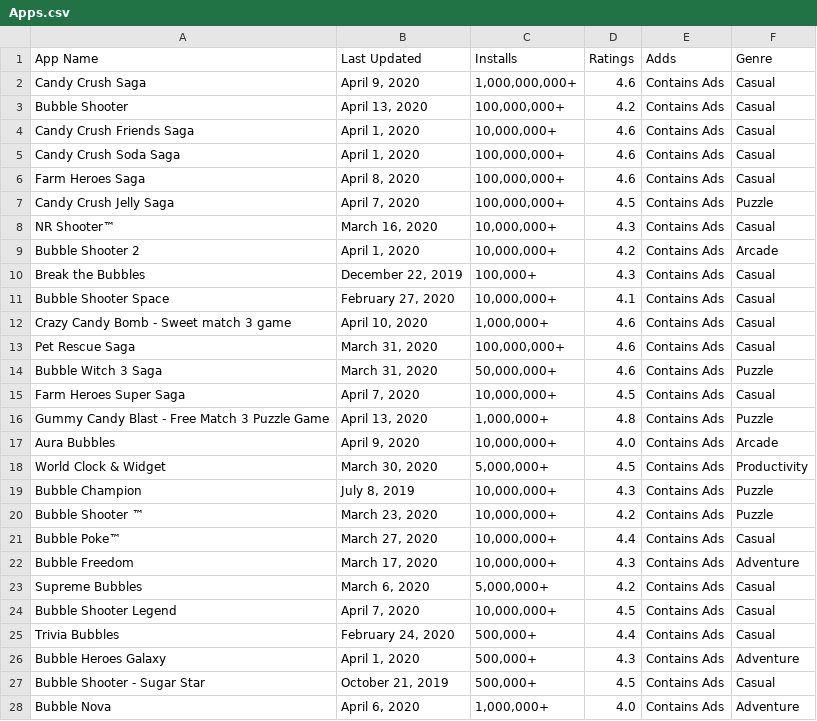
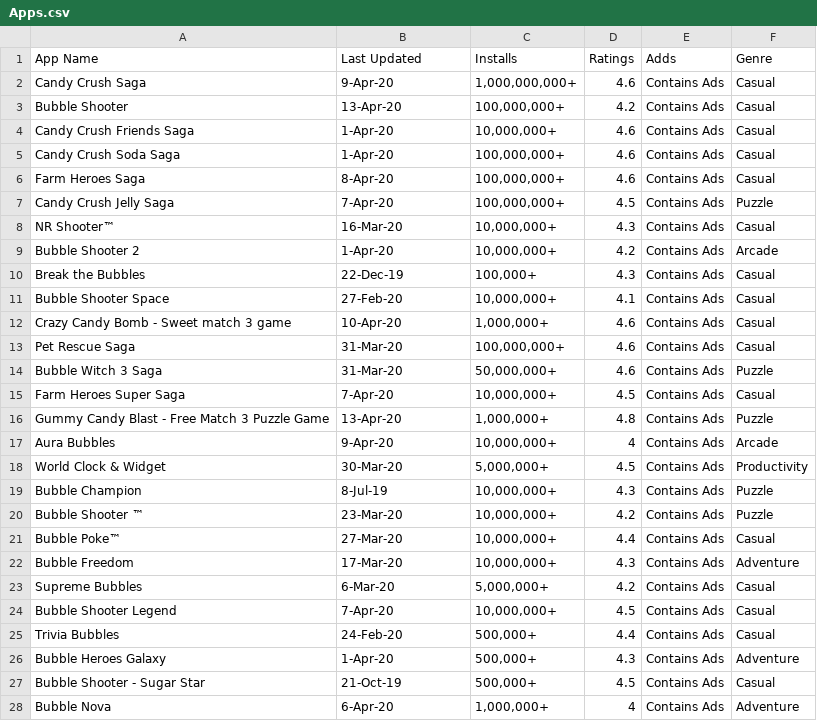
Before and after one commit to 0xhrsh/Crawler, a CSV file: Apps.csv, drawn as a sheet; only a part is shown; the diff covers the shown part only.

```diff
--- a/Apps.csv
+++ b/Apps.csv
@@ -1,28 +1,28 @@
 App Name,Last Updated,Installs,Ratings,Adds,Genre
-Candy Crush Saga,"April 9, 2020","1,000,000,000+",4.6,Contains Ads,Casual
-Bubble Shooter,"April 13, 2020","100,000,000+",4.2,Contains Ads,Casual
-Candy Crush Friends Saga,"April 1, 2020","10,000,000+",4.6,Contains Ads,Casual
-Candy Crush Soda Saga,"April 1, 2020","100,000,000+",4.6,Contains Ads,Casual
-Farm Heroes Saga,"April 8, 2020","100,000,000+",4.6,Contains Ads,Casual
-Candy Crush Jelly Saga,"April 7, 2020","100,000,000+",4.5,Contains Ads,Puzzle
-NR Shooter™,"March 16, 2020","10,000,000+",4.3,Contains Ads,Casual
-Bubble Shooter 2,"April 1, 2020","10,000,000+",4.2,Contains Ads,Arcade
-Break the Bubbles,"December 22, 2019","100,000+",4.3,Contains Ads,Casual
-Bubble Shooter Space,"February 27, 2020","10,000,000+",4.1,Contains Ads,Casual
-Crazy Candy Bomb - Sweet match 3 game,"April 10, 2020","1,000,000+",4.6,Contains Ads,Casual
-Pet Rescue Saga,"March 31, 2020","100,000,000+",4.6,Contains Ads,Casual
-Bubble Witch 3 Saga,"March 31, 2020","50,000,000+",4.6,Contains Ads,Puzzle
-Farm Heroes Super Saga,"April 7, 2020","10,000,000+",4.5,Contains Ads,Casual
-Gummy Candy Blast - Free Match 3 Puzzle Game,"April 13, 2020","1,000,000+",4.8,Contains Ads,Puzzle
-Aura Bubbles,"April 9, 2020","10,000,000+",4.0,Contains Ads,Arcade
-World Clock & Widget,"March 30, 2020","5,000,000+",4.5,Contains Ads,Productivity
-Bubble Champion,"July 8, 2019","10,000,000+",4.3,Contains Ads,Puzzle
-Bubble Shooter ™,"March 23, 2020","10,000,000+",4.2,Contains Ads,Puzzle
-Bubble Poke™,"March 27, 2020","10,000,000+",4.4,Contains Ads,Casual
-Bubble Freedom,"March 17, 2020","10,000,000+",4.3,Contains Ads,Adventure
-Supreme Bubbles,"March 6, 2020","5,000,000+",4.2,Contains Ads,Casual
-Bubble Shooter Legend,"April 7, 2020","10,000,000+",4.5,Contains Ads,Casual
-Trivia Bubbles,"February 24, 2020","500,000+",4.4,Contains Ads,Casual
-Bubble Heroes Galaxy,"April 1, 2020","500,000+",4.3,Contains Ads,Adventure
-Bubble Shooter - Sugar Star,"October 21, 2019","500,000+",4.5,Contains Ads,Casual
-Bubble Nova,"April 6, 2020","1,000,000+",4.0,Contains Ads,Adventure
+Candy Crush Saga,9-Apr-20,"1,000,000,000+",4.6,Contains Ads,Casual
+Bubble Shooter,13-Apr-20,"100,000,000+",4.2,Contains Ads,Casual
+Candy Crush Friends Saga,1-Apr-20,"10,000,000+",4.6,Contains Ads,Casual
+Candy Crush Soda Saga,1-Apr-20,"100,000,000+",4.6,Contains Ads,Casual
+Farm Heroes Saga,8-Apr-20,"100,000,000+",4.6,Contains Ads,Casual
+Candy Crush Jelly Saga,7-Apr-20,"100,000,000+",4.5,Contains Ads,Puzzle
+NR Shooter™,16-Mar-20,"10,000,000+",4.3,Contains Ads,Casual
+Bubble Shooter 2,1-Apr-20,"10,000,000+",4.2,Contains Ads,Arcade
+Break the Bubbles,22-Dec-19,"100,000+",4.3,Contains Ads,Casual
+Bubble Shooter Space,27-Feb-20,"10,000,000+",4.1,Contains Ads,Casual
+Crazy Candy Bomb - Sweet match 3 game,10-Apr-20,"1,000,000+",4.6,Contains Ads,Casual
+Pet Rescue Saga,31-Mar-20,"100,000,000+",4.6,Contains Ads,Casual
+Bubble Witch 3 Saga,31-Mar-20,"50,000,000+",4.6,Contains Ads,Puzzle
+Farm Heroes Super Saga,7-Apr-20,"10,000,000+",4.5,Contains Ads,Casual
+Gummy Candy Blast - Free Match 3 Puzzle Game,13-Apr-20,"1,000,000+",4.8,Contains Ads,Puzzle
+Aura Bubbles,9-Apr-20,"10,000,000+",4,Contains Ads,Arcade
+World Clock & Widget,30-Mar-20,"5,000,000+",4.5,Contains Ads,Productivity
+Bubble Champion,8-Jul-19,"10,000,000+",4.3,Contains Ads,Puzzle
+Bubble Shooter ™,23-Mar-20,"10,000,000+",4.2,Contains Ads,Puzzle
+Bubble Poke™,27-Mar-20,"10,000,000+",4.4,Contains Ads,Casual
+Bubble Freedom,17-Mar-20,"10,000,000+",4.3,Contains Ads,Adventure
+Supreme Bubbles,6-Mar-20,"5,000,000+",4.2,Contains Ads,Casual
+Bubble Shooter Legend,7-Apr-20,"10,000,000+",4.5,Contains Ads,Casual
+Trivia Bubbles,24-Feb-20,"500,000+",4.4,Contains Ads,Casual
+Bubble Heroes Galaxy,1-Apr-20,"500,000+",4.3,Contains Ads,Adventure
+Bubble Shooter - Sugar Star,21-Oct-19,"500,000+",4.5,Contains Ads,Casual
+Bubble Nova,6-Apr-20,"1,000,000+",4,Contains Ads,Adventure
```
Also changed, not shown: 26 edited cells elsewhere in this file.
